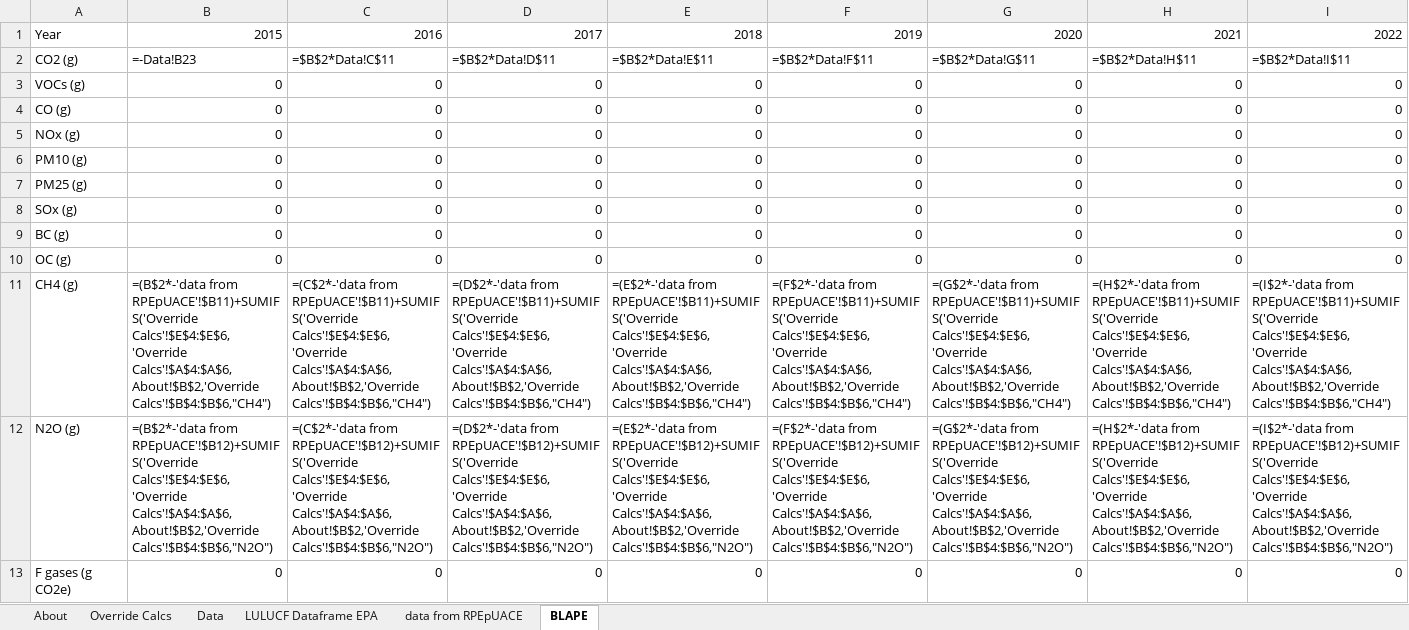
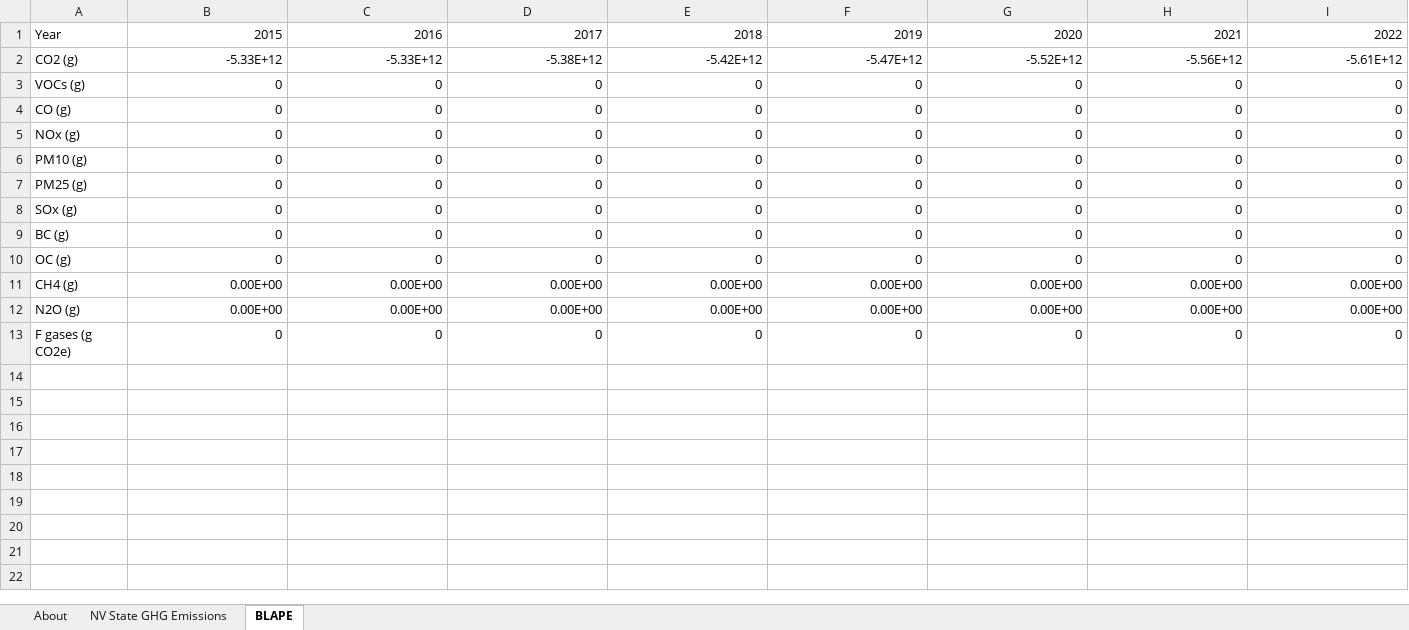
Before and after one commit to EnergyInnovation/eps-nevada, an Excel workbook: InputData/land/BLAPE/BAU LULUCF Anthro Pollutant Emis.xlsx, sheet BLAPE, drawn as a sheet; only a part is shown; values as stored, in another font and other column widths than the file's, no borders; formulas without a stored value are shown as written; removed rows and columns are numbered as before the commit, all else as after; rows hold the shown columns only; the diff names each change by its address in the sheet, - before the commit and + after, or states it on an @@ line.

Commit message:
Custom NV BLAPE

```diff
--- a/InputData/land/BLAPE/BAU LULUCF Anthro Pollutant Emis.xlsx (sheet BLAPE)
+++ b/InputData/land/BLAPE/BAU LULUCF Anthro Pollutant Emis.xlsx (sheet BLAPE)
-sheet tab: Override Calcs
-sheet tab: Data
-sheet tab: LULUCF Dataframe EPA
-sheet tab: data from RPEpUACE
+sheet tab: NV State GHG Emissions
-row 2: CO2 (g) | =-Data!B23 | =$B$2*Data!C$11 | =$B$2*Data!D$11 | =$B$2*Data!E$11 | =$B$2*Data!F$11 | =$B$2*Data!G$11 | =$B$2*Data!H$11 | =$B$2*Data!I$11
+row 2: CO2 (g) | -5.33E+12 | -5.33E+12 | -5.38E+12 | -5.42E+12 | -5.47E+12 | -5.52E+12 | -5.56E+12 | -5.61E+12
-row 11: CH4 (g) | =(B$2*-'data from RPEpUACE'!$B11)+SUMIFS('Override Calcs'!$E$4:$E$6,'Override Calcs'!$A$4:$A$6,About!$B$2,'Override Calcs'!$B$4:$B$6,"CH4") | =(C$2*-'data from RPEpUACE'!$B11)+SUMIFS('Override Calcs'!$E$4:$E$6,'Override Calcs'!$A$4:$A$6,About!$B$2,'Override Calcs'!$B$4:$B$6,"CH4") | =(D$2*-'data from RPEpUACE'!$B11)+SUMIFS('Override Calcs'!$E$4:$E$6,'Override Calcs'!$A$4:$A$6,About!$B$2,'Override Calcs'!$B$4:$B$6,"CH4") | =(E$2*-'data from RPEpUACE'!$B11)+SUMIFS('Override Calcs'!$E$4:$E$6,'Override Calcs'!$A$4:$A$6,About!$B$2,'Override Calcs'!$B$4:$B$6,"CH4") | =(F$2*-'data from RPEpUACE'!$B11)+SUMIFS('Override Calcs'!$E$4:$E$6,'Override Calcs'!$A$4:$A$6,About!$B$2,'Override Calcs'!$B$4:$B$6,"CH4") | =(G$2*-'data from RPEpUACE'!$B11)+SUMIFS('Override Calcs'!$E$4:$E$6,'Override Calcs'!$A$4:$A$6,About!$B$2,'Override Calcs'!$B$4:$B$6,"CH4") | =(H$2*-'data from RPEpUACE'!$B11)+SUMIFS('Override Calcs'!$E$4:$E$6,'Override Calcs'!$A$4:$A$6,About!$B$2,'Override Calcs'!$B$4:$B$6,"CH4") | =(I$2*-'data from RPEpUACE'!$B11)+SUMIFS('Override Calcs'!$E$4:$E$6,'Override Calcs'!$A$4:$A$6,About!$B$2,'Override Calcs'!$B$4:$B$6,"CH4")
-row 12: N2O (g) | =(B$2*-'data from RPEpUACE'!$B12)+SUMIFS('Override Calcs'!$E$4:$E$6,'Override Calcs'!$A$4:$A$6,About!$B$2,'Override Calcs'!$B$4:$B$6,"N2O") | =(C$2*-'data from RPEpUACE'!$B12)+SUMIFS('Override Calcs'!$E$4:$E$6,'Override Calcs'!$A$4:$A$6,About!$B$2,'Override Calcs'!$B$4:$B$6,"N2O") | =(D$2*-'data from RPEpUACE'!$B12)+SUMIFS('Override Calcs'!$E$4:$E$6,'Override Calcs'!$A$4:$A$6,About!$B$2,'Override Calcs'!$B$4:$B$6,"N2O") | =(E$2*-'data from RPEpUACE'!$B12)+SUMIFS('Override Calcs'!$E$4:$E$6,'Override Calcs'!$A$4:$A$6,About!$B$2,'Override Calcs'!$B$4:$B$6,"N2O") | =(F$2*-'data from RPEpUACE'!$B12)+SUMIFS('Override Calcs'!$E$4:$E$6,'Override Calcs'!$A$4:$A$6,About!$B$2,'Override Calcs'!$B$4:$B$6,"N2O") | =(G$2*-'data from RPEpUACE'!$B12)+SUMIFS('Override Calcs'!$E$4:$E$6,'Override Calcs'!$A$4:$A$6,About!$B$2,'Override Calcs'!$B$4:$B$6,"N2O") | =(H$2*-'data from RPEpUACE'!$B12)+SUMIFS('Override Calcs'!$E$4:$E$6,'Override Calcs'!$A$4:$A$6,About!$B$2,'Override Calcs'!$B$4:$B$6,"N2O") | =(I$2*-'data from RPEpUACE'!$B12)+SUMIFS('Override Calcs'!$E$4:$E$6,'Override Calcs'!$A$4:$A$6,About!$B$2,'Override Calcs'!$B$4:$B$6,"N2O")
+row 11: CH4 (g) | 0.00E+00 | 0.00E+00 | 0.00E+00 | 0.00E+00 | 0.00E+00 | 0.00E+00 | 0.00E+00 | 0.00E+00
+row 12: N2O (g) | 0.00E+00 | 0.00E+00 | 0.00E+00 | 0.00E+00 | 0.00E+00 | 0.00E+00 | 0.00E+00 | 0.00E+00
```
Also changed, not shown: sheet About, charts or pictures, 1 other file.
